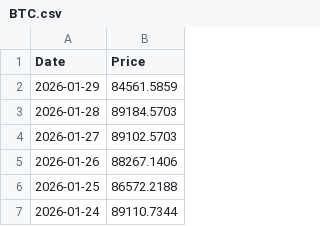
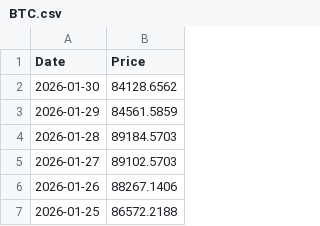
Before and after one commit to T1m-V/stockdata, a CSV file: data/prices/BTC.csv, drawn as a sheet; only a part is shown; the shorter side is filled out with more unchanged rows; the diff names each change by its address in the sheet, - before the commit and + after, or states it on an @@ line.

```diff
--- a/data/prices/BTC.csv
+++ b/data/prices/BTC.csv
+row 2: 2026-01-30 | 84128.6562
```
Also changed, not shown: data/prices/CRO.csv, data/prices/ETH.csv, 19 other files.
